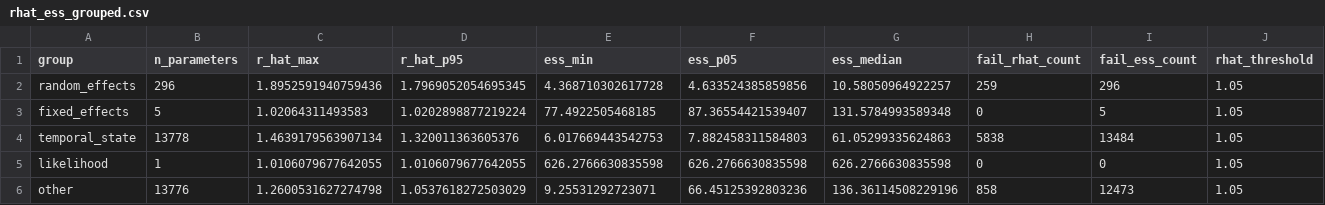
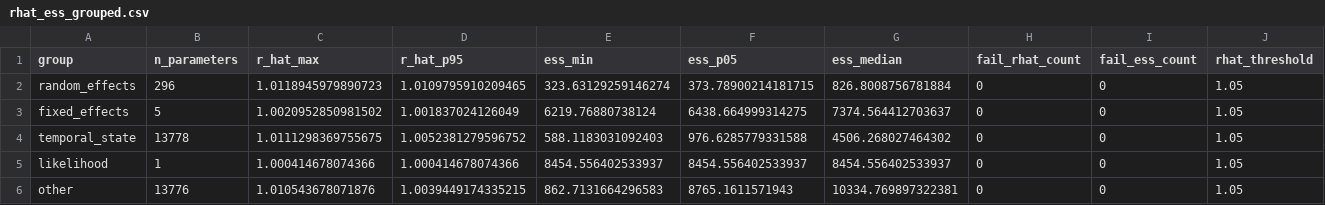
Before and after one commit to Priyo13o4/chikungunya-early-warningV4-Brazil-, a CSV file: outputs/models/bayesian/diagnostics/rhat_ess_grouped.csv, drawn as a sheet; only a part is shown; the diff names each change by its address in the sheet, - before the commit and + after, or states it on an @@ line.

```diff
--- a/outputs/models/bayesian/diagnostics/rhat_ess_grouped.csv
+++ b/outputs/models/bayesian/diagnostics/rhat_ess_grouped.csv
-C2 (r_hat_max): 1.8952591940759436
+C2 (r_hat_max): 1.0118945979890723
-D2 (r_hat_p95): 1.7969052054695345
+D2 (r_hat_p95): 1.0109795910209465
-E2 (ess_min): 4.368710302617728
+E2 (ess_min): 323.63129259146274
-F2 (ess_p05): 4.633524385859856
+F2 (ess_p05): 373.78900214181715
-G2 (ess_median): 10.58050964922257
+G2 (ess_median): 826.8008756781884
-H2 (fail_rhat_count): 259
+H2 (fail_rhat_count): 0
-I2 (fail_ess_count): 296
+I2 (fail_ess_count): 0
-C3 (r_hat_max): 1.02064311493583
+C3 (r_hat_max): 1.0020952850981502
-D3 (r_hat_p95): 1.0202898877219224
+D3 (r_hat_p95): 1.001837024126049
-E3 (ess_min): 77.4922505468185
+E3 (ess_min): 6219.76880738124
-F3 (ess_p05): 87.36554421539407
+F3 (ess_p05): 6438.664999314275
-G3 (ess_median): 131.5784993589348
+G3 (ess_median): 7374.564412703637
-I3 (fail_ess_count): 5
+I3 (fail_ess_count): 0
-C4 (r_hat_max): 1.4639179563907134
+C4 (r_hat_max): 1.0111298369755675
-D4 (r_hat_p95): 1.320011363605376
+D4 (r_hat_p95): 1.0052381279596752
-E4 (ess_min): 6.017669443542753
+E4 (ess_min): 588.1183031092403
-F4 (ess_p05): 7.882458311584803
+F4 (ess_p05): 976.6285779331588
-G4 (ess_median): 61.05299335624863
+G4 (ess_median): 4506.268027464302
-H4 (fail_rhat_count): 5838
+H4 (fail_rhat_count): 0
-I4 (fail_ess_count): 13484
+I4 (fail_ess_count): 0
-C5 (r_hat_max): 1.0106079677642055
+C5 (r_hat_max): 1.000414678074366
-D5 (r_hat_p95): 1.0106079677642055
+D5 (r_hat_p95): 1.000414678074366
-E5 (ess_min): 626.2766630835598
+E5 (ess_min): 8454.556402533937
-F5 (ess_p05): 626.2766630835598
+F5 (ess_p05): 8454.556402533937
-G5 (ess_median): 626.2766630835598
+G5 (ess_median): 8454.556402533937
-C6 (r_hat_max): 1.2600531627274798
+C6 (r_hat_max): 1.010543678071876
-D6 (r_hat_p95): 1.0537618272503029
+D6 (r_hat_p95): 1.0039449174335215
-E6 (ess_min): 9.25531292723071
+E6 (ess_min): 862.7131664296583
-F6 (ess_p05): 66.45125392803236
+F6 (ess_p05): 8765.1611571943
-G6 (ess_median): 136.36114508229196
+G6 (ess_median): 10334.769897322381
-H6 (fail_rhat_count): 858
+H6 (fail_rhat_count): 0
-I6 (fail_ess_count): 12473
+I6 (fail_ess_count): 0
```
Also changed, not shown: outputs/metrics/tracka_model_scores.csv, 54 other files.
